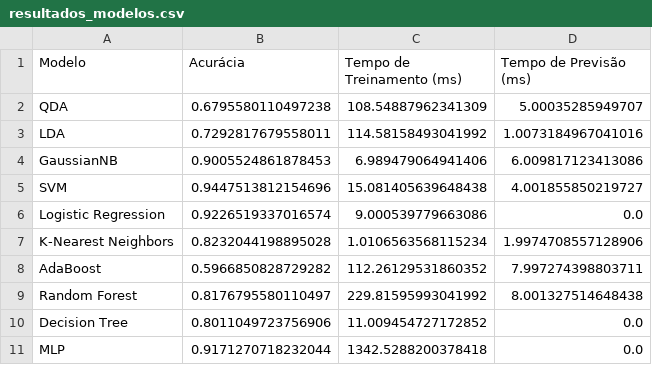
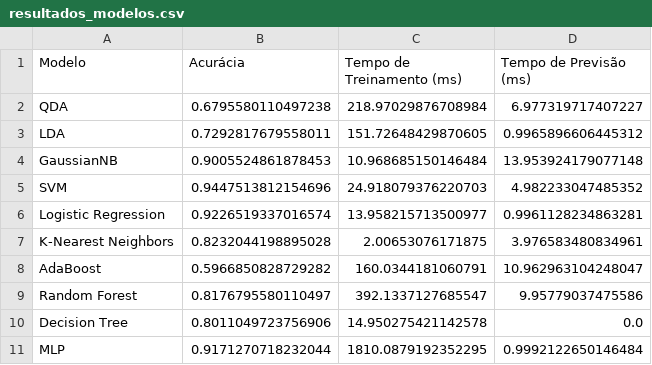
Before and after one commit to LucasPaixao-F/APS5, a CSV file: resultados_modelos.csv, drawn as a sheet.

```diff
--- a/resultados_modelos.csv
+++ b/resultados_modelos.csv
@@ -1,11 +1,11 @@
 Modelo,Acurácia,Tempo de Treinamento (ms),Tempo de Previsão (ms)
-QDA,0.6795580110497238,108.54887962341309,5.00035285949707
-LDA,0.7292817679558011,114.58158493041992,1.0073184967041016
-GaussianNB,0.9005524861878453,6.989479064941406,6.009817123413086
-SVM,0.9447513812154696,15.081405639648438,4.001855850219727
-Logistic Regression,0.9226519337016574,9.000539779663086,0.0
-K-Nearest Neighbors,0.8232044198895028,1.0106563568115234,1.9974708557128906
-AdaBoost,0.5966850828729282,112.26129531860352,7.997274398803711
-Random Forest,0.8176795580110497,229.81595993041992,8.001327514648438
-Decision Tree,0.8011049723756906,11.009454727172852,0.0
-MLP,0.9171270718232044,1342.5288200378418,0.0
+QDA,0.6795580110497238,218.97029876708984,6.977319717407227
+LDA,0.7292817679558011,151.72648429870605,0.9965896606445312
+GaussianNB,0.9005524861878453,10.968685150146484,13.953924179077148
+SVM,0.9447513812154696,24.918079376220703,4.982233047485352
+Logistic Regression,0.9226519337016574,13.958215713500977,0.9961128234863281
+K-Nearest Neighbors,0.8232044198895028,2.00653076171875,3.976583480834961
+AdaBoost,0.5966850828729282,160.0344181060791,10.962963104248047
+Random Forest,0.8176795580110497,392.1337127685547,9.95779037475586
+Decision Tree,0.8011049723756906,14.950275421142578,0.0
+MLP,0.9171270718232044,1810.0879192352295,0.9992122650146484
```
Also changed, not shown: noticias_queimadas.csv, teste.csv, 5 other files.
